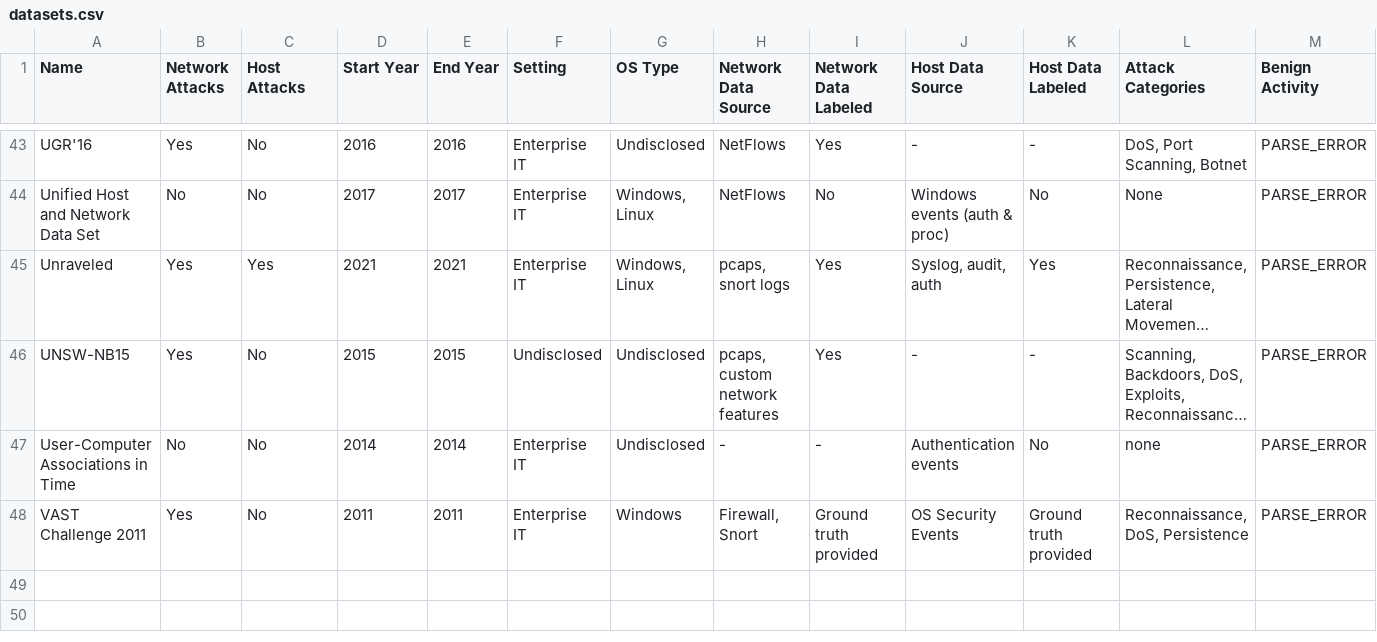
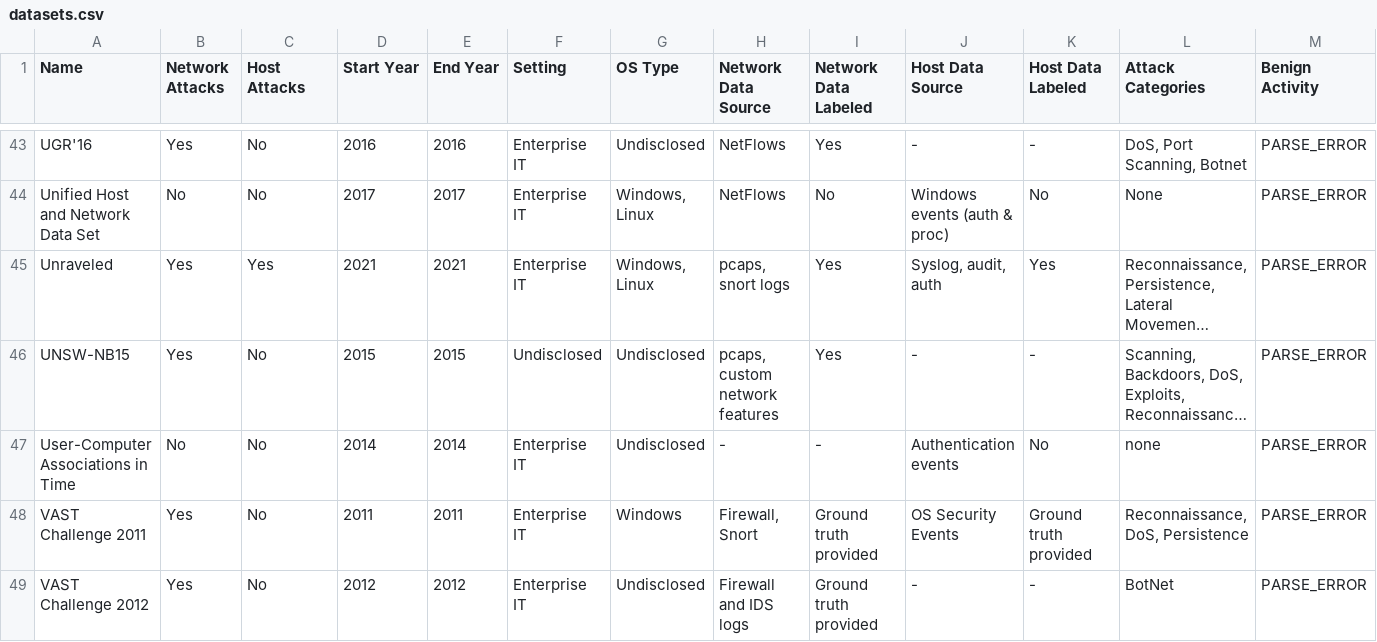
Before and after one commit to fkie-cad/COMIDDS, a CSV file: assets/data/datasets.csv, drawn as a sheet; only a part is shown, gaps mark what is left out; long unchanged cells end in …; rows hold the shown columns only; the diff names each change by its address in the sheet, - before the commit and + after, or states it on an @@ line.

Commit message:
Fix off-by-one error which led to the last dataset being excluded

```diff
--- a/assets/data/datasets.csv
+++ b/assets/data/datasets.csv
+row 49: VAST Challenge 2012 | Yes | No | 2012 | 2012 | Enterprise IT | Undisclosed | Firewall and IDS logs | Ground truth provided | - | - | BotNet | PARSE_ERROR
```
Also changed, not shown: 1 other file.
